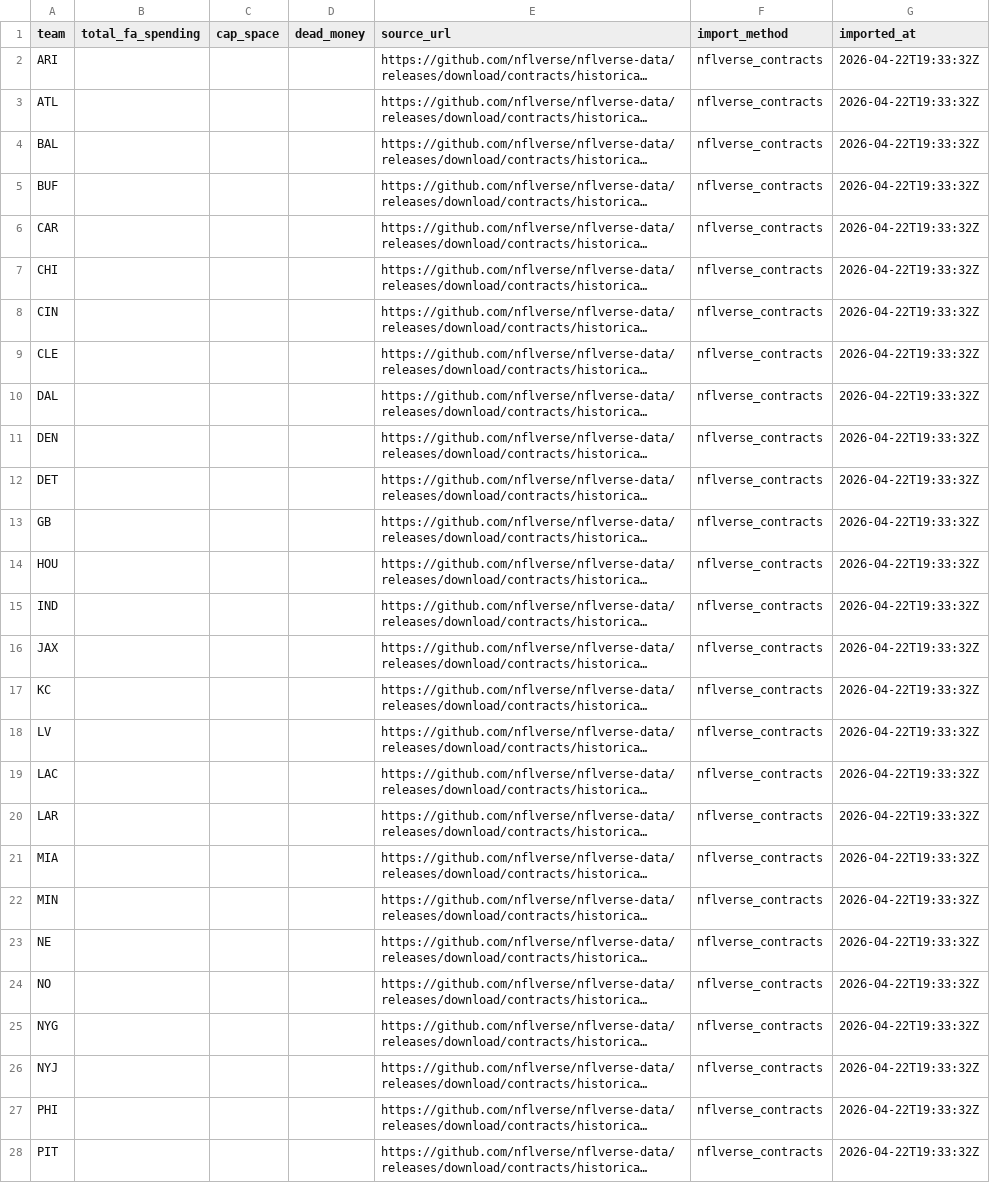
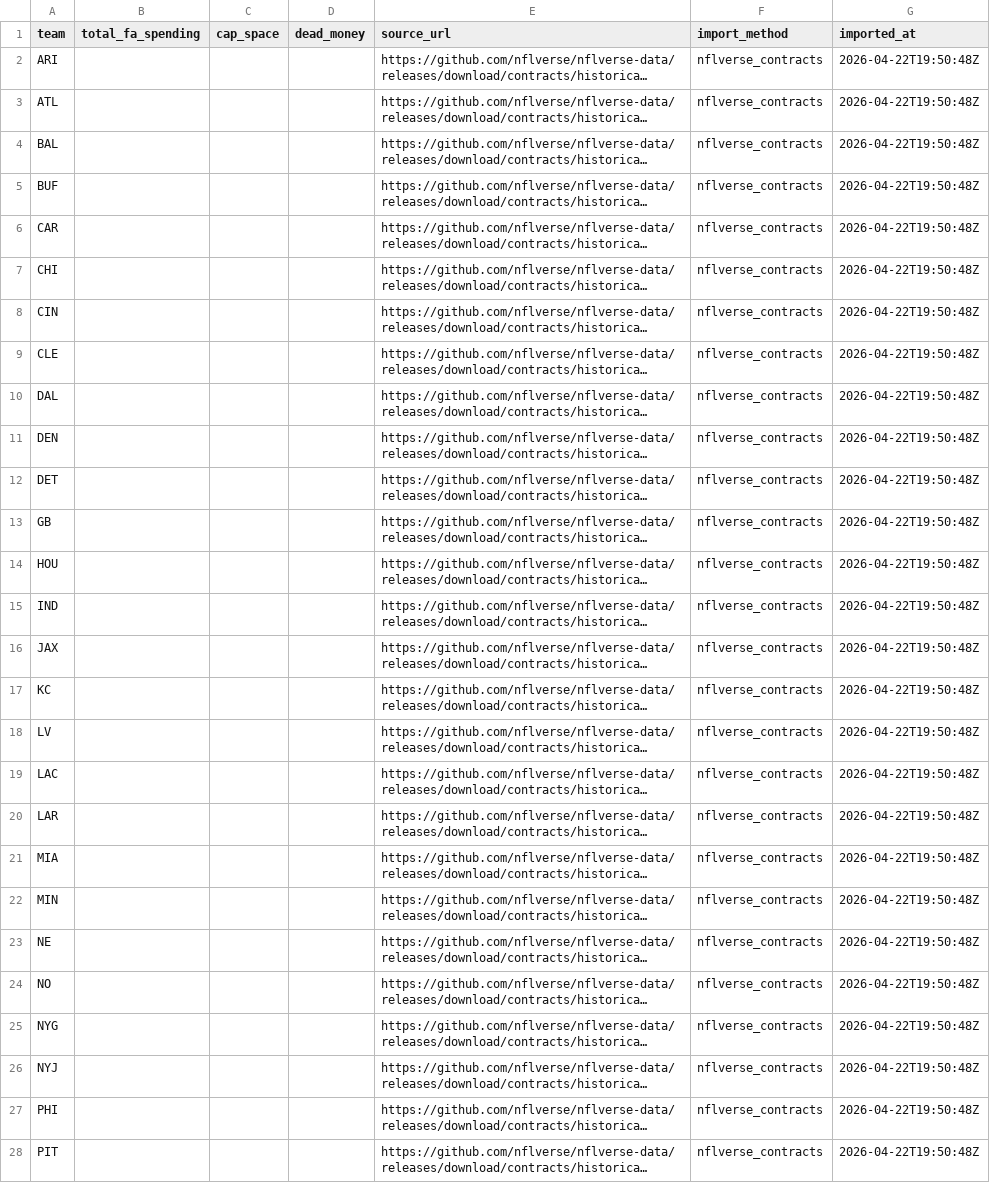
Before and after one commit to rmallorybpc/nflanalysis, a CSV file: data/raw/offseason/team_spending_otc_2025.csv, drawn as a sheet; only a part is shown; long unchanged cells end in …; the diff covers the shown part only; the diff names each change by its address in the sheet, - before the commit and + after, or states it on an @@ line.

```diff
--- a/data/raw/offseason/team_spending_otc_2025.csv
+++ b/data/raw/offseason/team_spending_otc_2025.csv
-G2:G28 (imported_at): 2026-04-22T19:33:32Z
+G2:G28 (imported_at): 2026-04-22T19:50:48Z
```
Also changed, not shown: 5 edited cells elsewhere in this file, data/raw/offseason/players_metadata_2025.csv, data/raw/offseason/win_totals_2025.csv, 3 other files.
